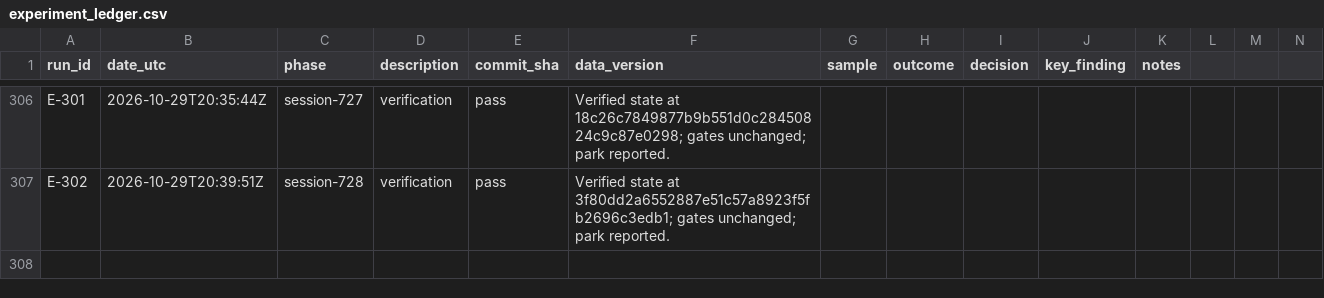
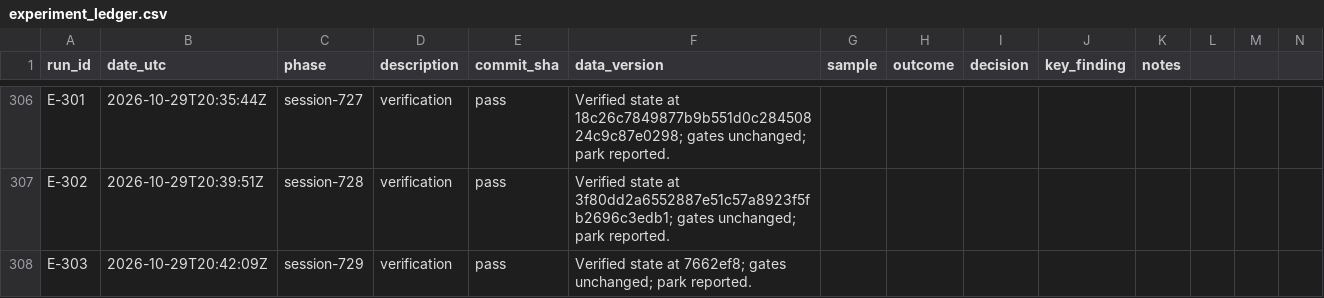
Before and after one commit to takenthatusernameis-collab/Accounting-standard-adoption-and-information-diffusion, a CSV file: research/experiment_ledger.csv, drawn as a sheet; only a part is shown, gaps mark what is left out; rows hold the shown columns only; the diff names each change by its address in the sheet, - before the commit and + after, or states it on an @@ line.

Commit message:
Session 729 verification cycle: update handoff and campaign state

```diff
--- a/research/experiment_ledger.csv
+++ b/research/experiment_ledger.csv
+row 308: E-303 | 2026-10-29T20:42:09Z | session-729 | verification | pass | Verified state at 7662ef8; gates unchanged; park reported.
```
Also changed, not shown: 2 other files.
